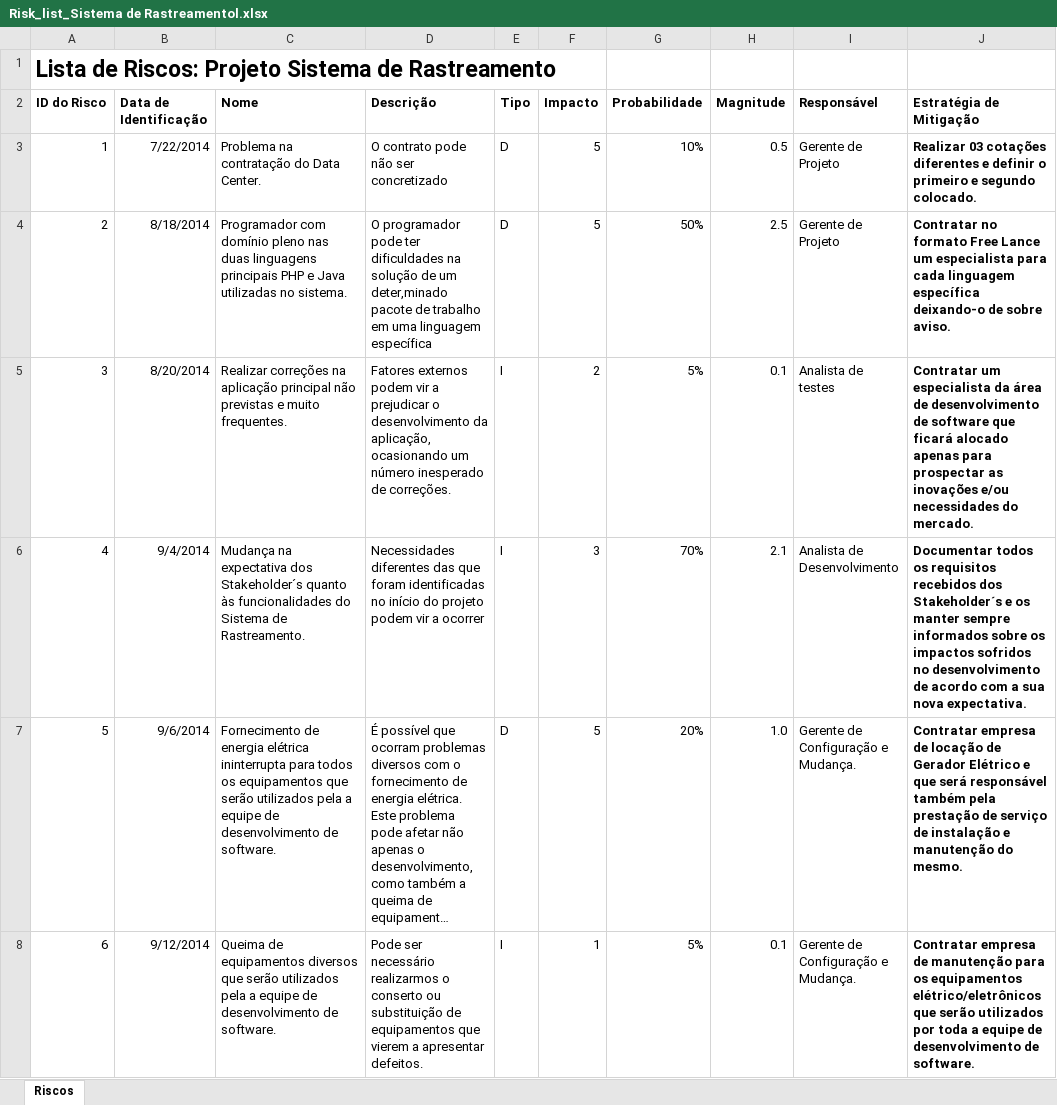
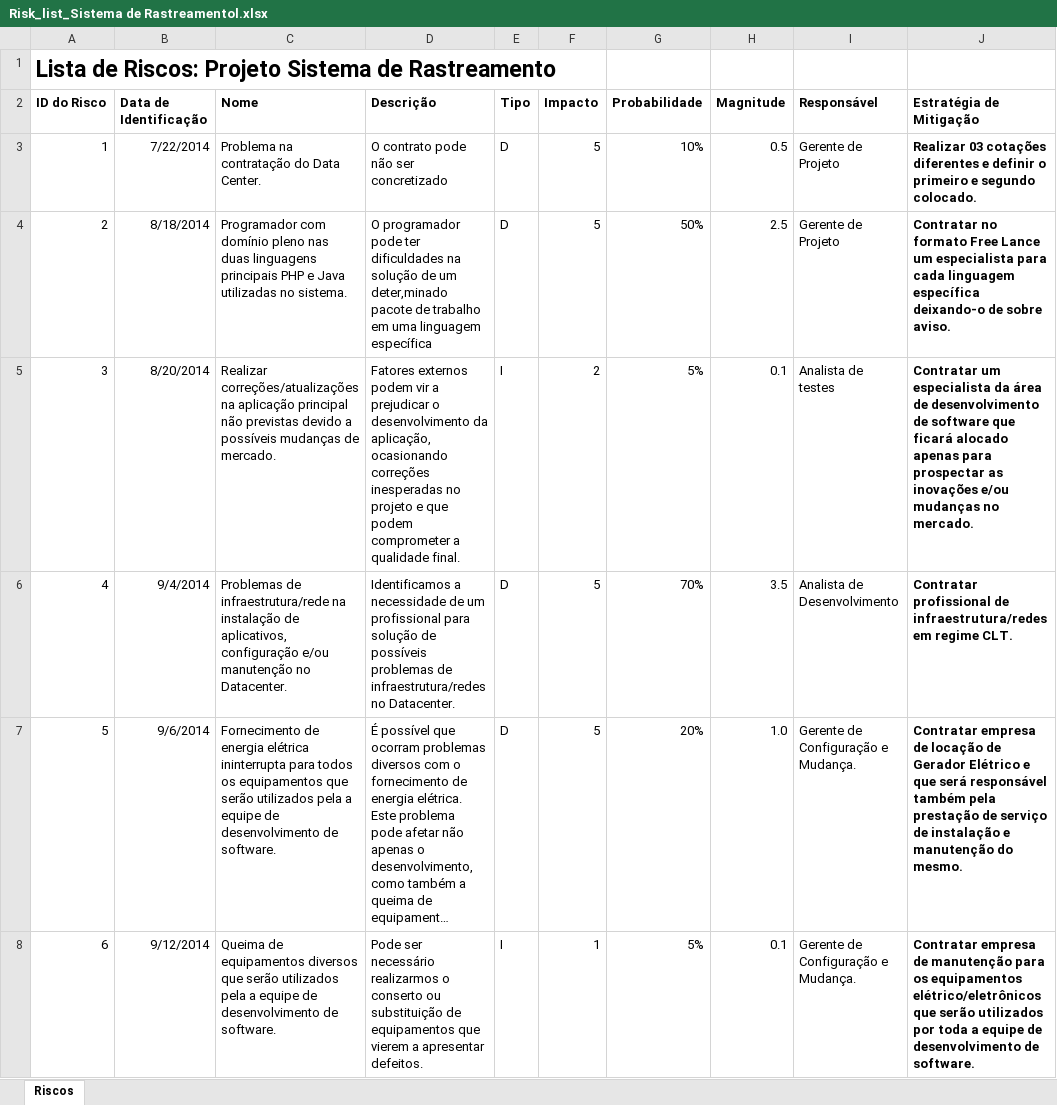
Before and after one commit to valtervasconcelos/Projeto_de_Software_1, an Excel workbook: Acompanhamento/Risk_list_Sistema de Rastreamentol.xlsx, sheet Riscos, drawn as a sheet; long unchanged cells end in …; values as stored, in another font and other column widths than the file's, no borders; the diff names each change by its address in the sheet, - before the commit and + after, or states it on an @@ line.

Commit message:
Correção Risk List e Work Items List

```diff
--- a/Acompanhamento/Risk_list_Sistema de Rastreamentol.xlsx (sheet Riscos)
+++ b/Acompanhamento/Risk_list_Sistema de Rastreamentol.xlsx (sheet Riscos)
-C5 (Nome): Realizar correções na aplicação principal não previstas e muito frequentes.
+C5 (Nome): Realizar correções/atualizações na aplicação principal não previstas devido a possíveis mudanças de mercado.
-D5 (Descrição): …aplicação, ocasionando um número inesperado de correções.
+D5 (Descrição): …aplicação, ocasionando correções inesperadas no projeto e que podem comprometer a qualidade final.
-J5 (Estratégia de Mitigação): …inovações e/ou necessidades do mercado.
+J5 (Estratégia de Mitigação): …inovações e/ou mudanças no mercado.
-C6 (Nome): Mudança na expectativa dos Stakeholder´s quanto às funcionalidades do Sistema de Rastreamento.
+C6 (Nome): Problemas de infraestrutura/rede na instalação de aplicativos, configuração e/ou manutenção no Datacenter.
-D6 (Descrição): Necessidades diferentes das que foram identificadas no início do projeto podem vir a ocorrer
+D6 (Descrição): Identificamos a necessidade de um profissional para solução de possíveis problemas de infraestrutura/redes no Datacenter.
-E6 (Tipo): I
+E6 (Tipo): D
-F6 (Impacto): 3
+F6 (Impacto): 5
-H6 (Magnitude): 2.1
+H6 (Magnitude): 3.5
-J6 (Estratégia de Mitigação): Documentar todos os requisitos recebidos dos Stakeholder´s e os manter sempre informados sobre os impactos sofridos no desenvolvimento de acordo com a sua nova expectativa.
+J6 (Estratégia de Mitigação): Contratar profissional de infraestrutura/redes em regime CLT.
```
Also changed, not shown: Acompanhamento/Work_Items_list_Sistema de Rastreamento.xlsx.
